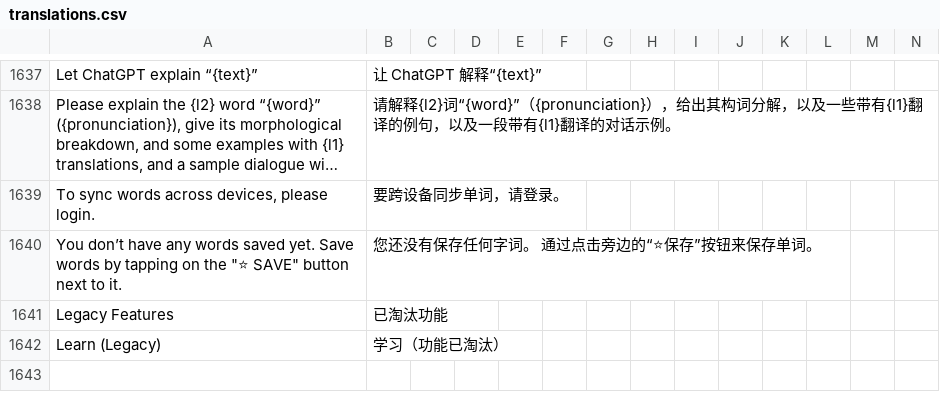
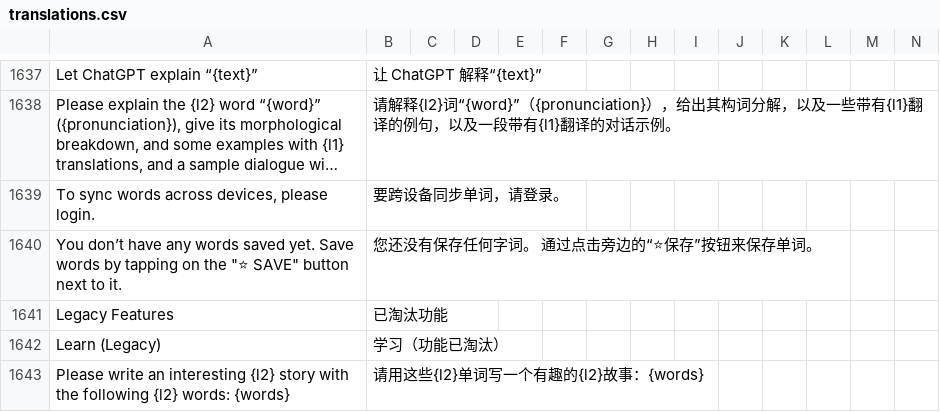
Before and after one commit to longjiang/zerotohero-nuxt, a CSV file: lib/translations.csv, drawn as a sheet; only a part is shown, gaps mark what is left out; long unchanged cells end in …; rows hold the shown columns only; the diff names each change by its address in the sheet, - before the commit and + after, or states it on an @@ line.

Commit message:
Use ChatGPT to generate a story based on your saved words.

```diff
--- a/lib/translations.csv
+++ b/lib/translations.csv
+row 1643: Please write an interesting {l2} story with the following {l2} words: {words} | 请用这些{l2}单词写一个有趣的{l2}故事：{words}
```
Also changed, not shown: 3 other files.
